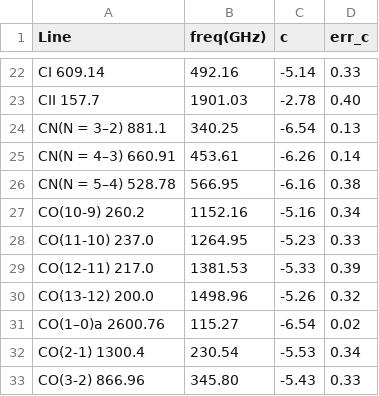
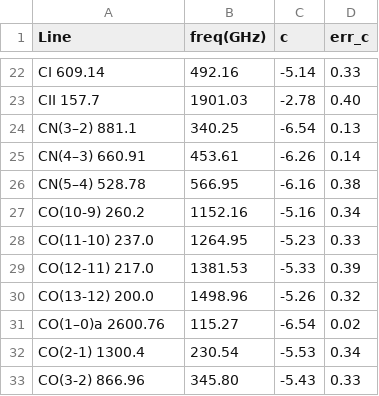
Before and after one commit to MicheleDelliVeneri/ALMASim, a CSV file: almasim/brightnes/calibrated_lines.csv, drawn as a sheet; only a part is shown, gaps mark what is left out.

```diff
--- a/almasim/brightnes/calibrated_lines.csv
+++ b/almasim/brightnes/calibrated_lines.csv
@@ -23,5 +23,5 @@ CI 609.14,492.16,-5.14,0.33
 CII 157.7,1901.03,-2.78,0.40
-CN(N = 3–2) 881.1,340.25,-6.54,0.13
-CN(N = 4–3) 660.91,453.61,-6.26,0.14
-CN(N = 5–4) 528.78,566.95,-6.16,0.38
+CN(3–2) 881.1,340.25,-6.54,0.13
+CN(4–3) 660.91,453.61,-6.26,0.14
+CN(5–4) 528.78,566.95,-6.16,0.38
 CO(10-9) 260.2,1152.16,-5.16,0.34
```
Also changed, not shown: 5 other files.
